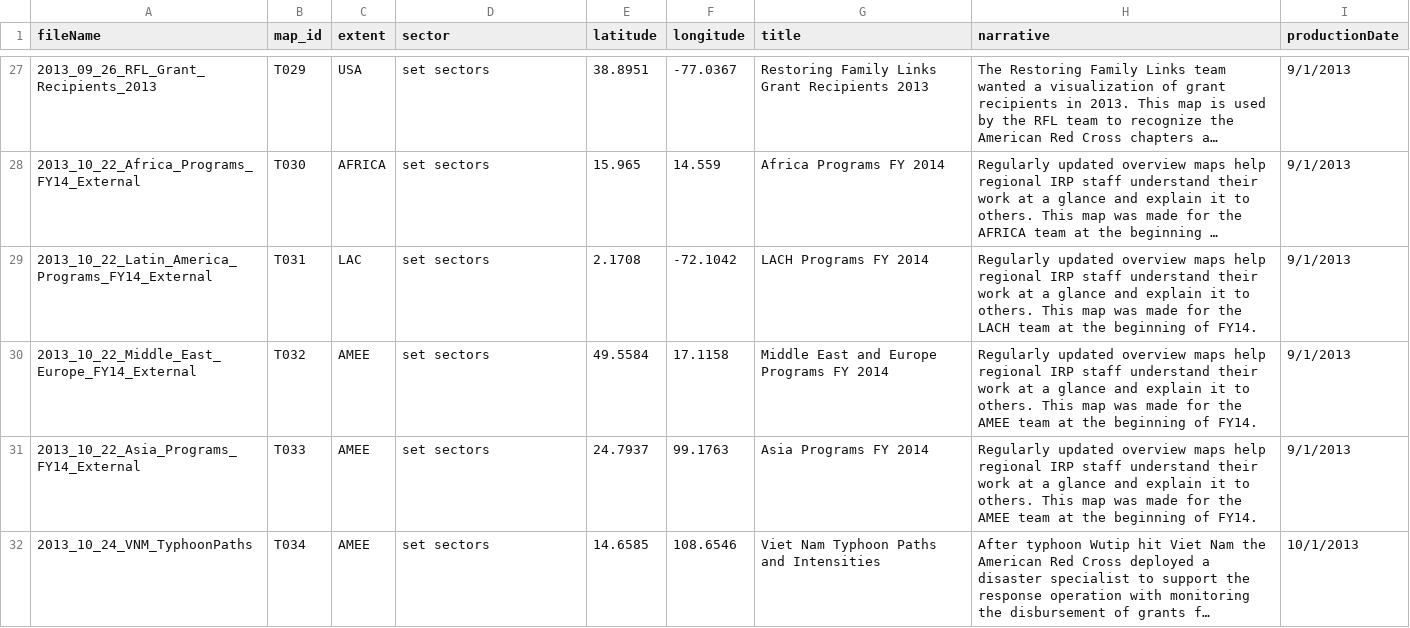
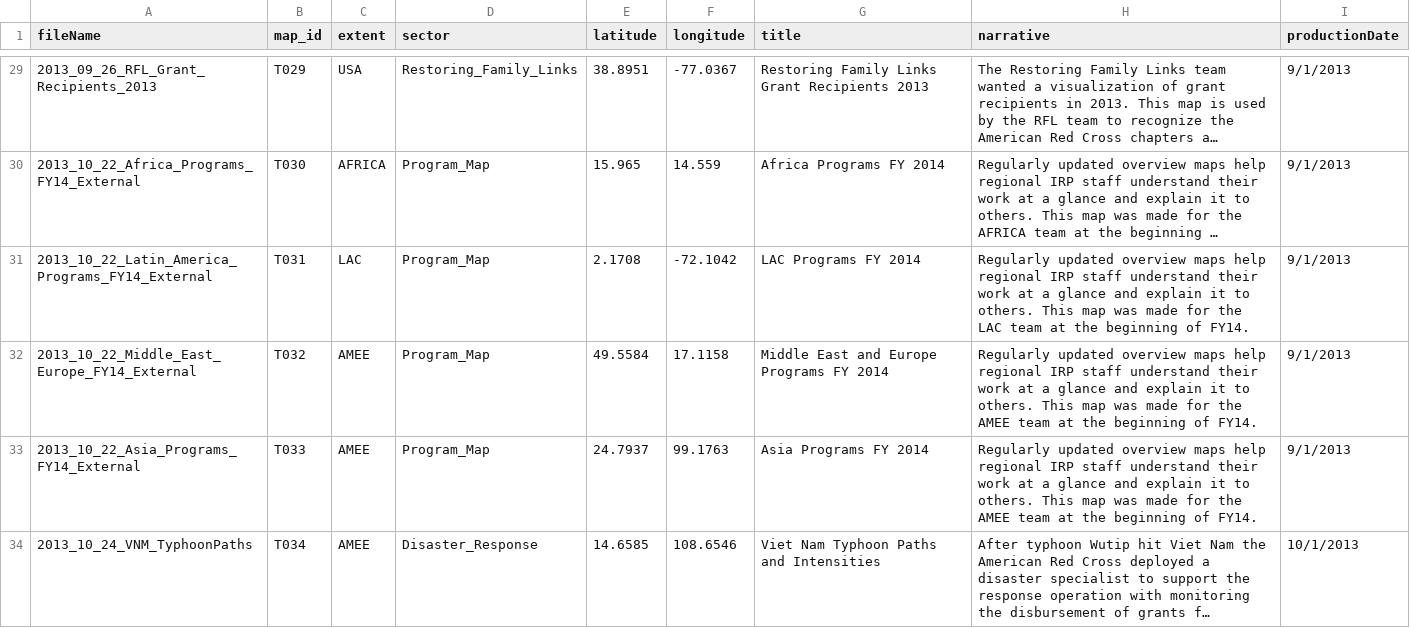
Before and after one commit to AmericanRedCross/Mapfolio, a CSV file: data/mapLog.csv, drawn as a sheet; only a part is shown, gaps mark what is left out; long unchanged cells end in …; addresses are those after the commit; the diff covers the shown part only; the diff names each change by its address in the sheet, - before the commit and + after, or states it on an @@ line.

```diff
--- a/data/mapLog.csv
+++ b/data/mapLog.csv
-D29 (sector): set sectors
+D29 (sector): Restoring_Family_Links
-D30:D33 (sector): set sectors
+D30:D33 (sector): Program_Map
-G31 (title): LACH Programs FY 2014
+G31 (title): LAC Programs FY 2014
-H31 (narrative): …for the LACH team at…
+H31 (narrative): …for the LAC team at…
-D34 (sector): set sectors
+D34 (sector): Disaster_Response
```
Also changed, not shown: 2 added rows and 27 edited cells elsewhere in this file, 24 other files.
